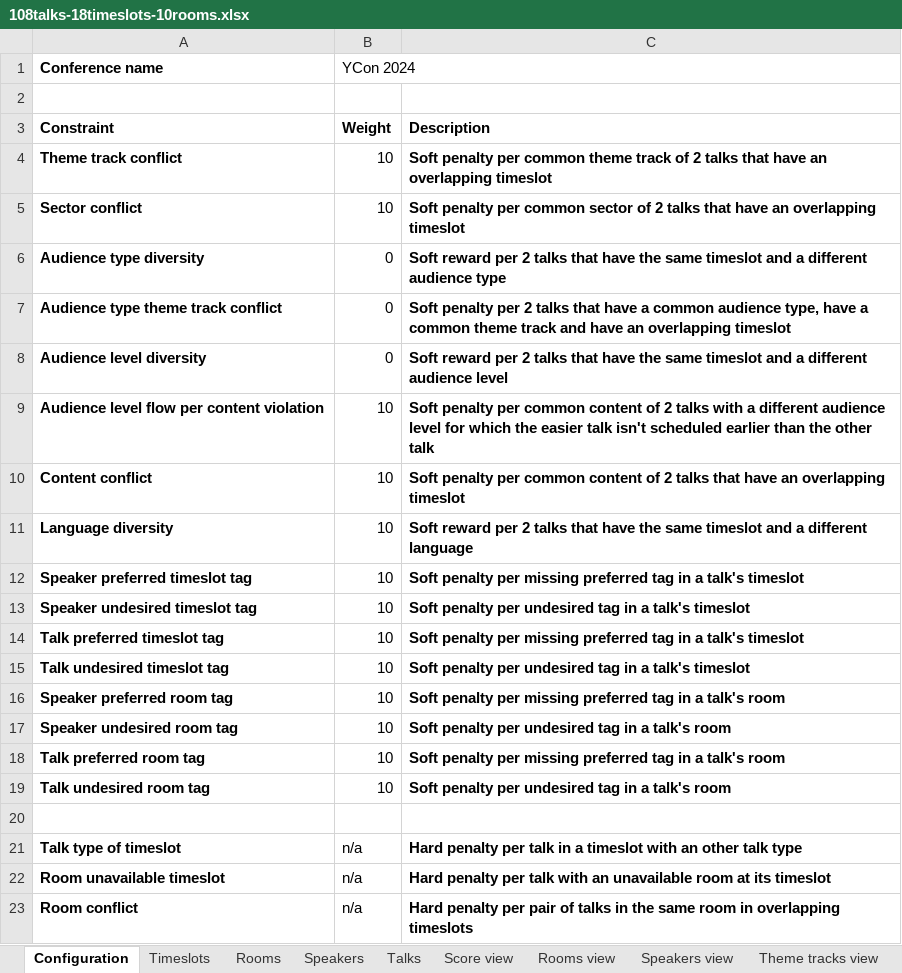
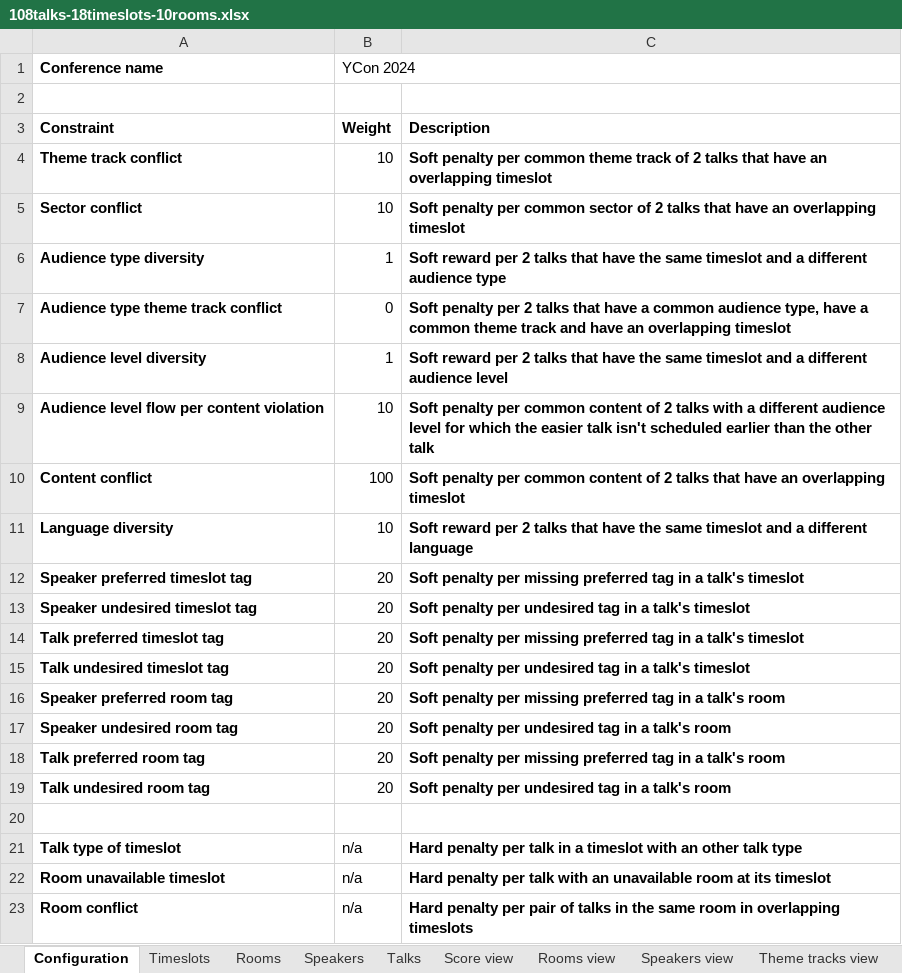
Before and after one commit to kbowers-ibm/drools, an Excel workbook: optaplanner-examples/data/conferencescheduling/unsolved/108talks-18timeslots-10rooms.xlsx, sheet Configuration, drawn as a sheet; only a part is shown; values as stored, in another font and other column widths than the file's, no borders; charts and pictures not drawn; the diff names each change by its address in the sheet, - before the commit and + after, or states it on an @@ line.

```diff
--- a/optaplanner-examples/data/conferencescheduling/unsolved/108talks-18timeslots-10rooms.xlsx (sheet Configuration)
+++ b/optaplanner-examples/data/conferencescheduling/unsolved/108talks-18timeslots-10rooms.xlsx (sheet Configuration)
-B6 (YCon 2024): 0
+B6 (YCon 2024): 1
-B8 (YCon 2024): 0
+B8 (YCon 2024): 1
-B10 (YCon 2024): 10
+B10 (YCon 2024): 100
-B12:B19 (YCon 2024): 10
+B12:B19 (YCon 2024): 20
```
Also changed, not shown: optaplanner-examples/data/conferencescheduling/unsolved/18talks-6timeslots-5rooms.xlsx, optaplanner-examples/data/conferencescheduling/unsolved/216talks-18timeslots-20rooms.xlsx, 4 other files.
